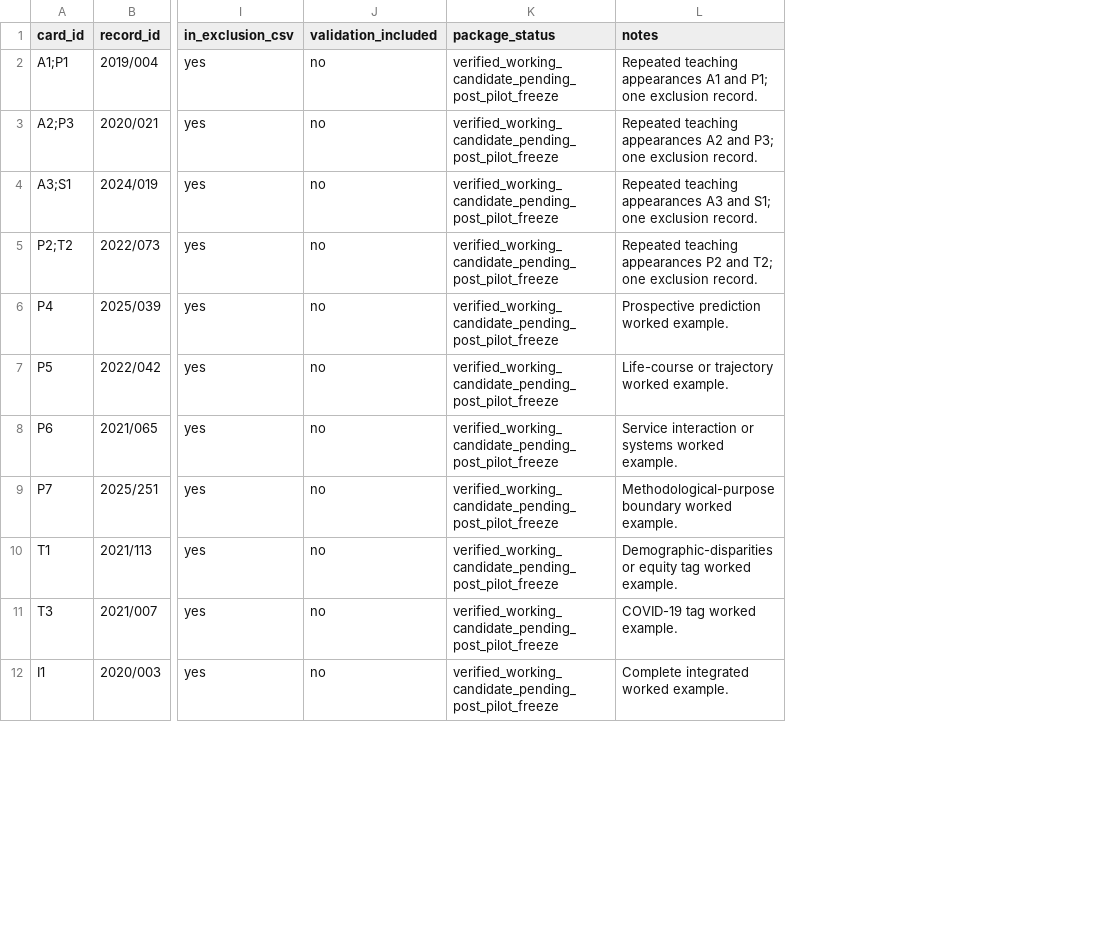
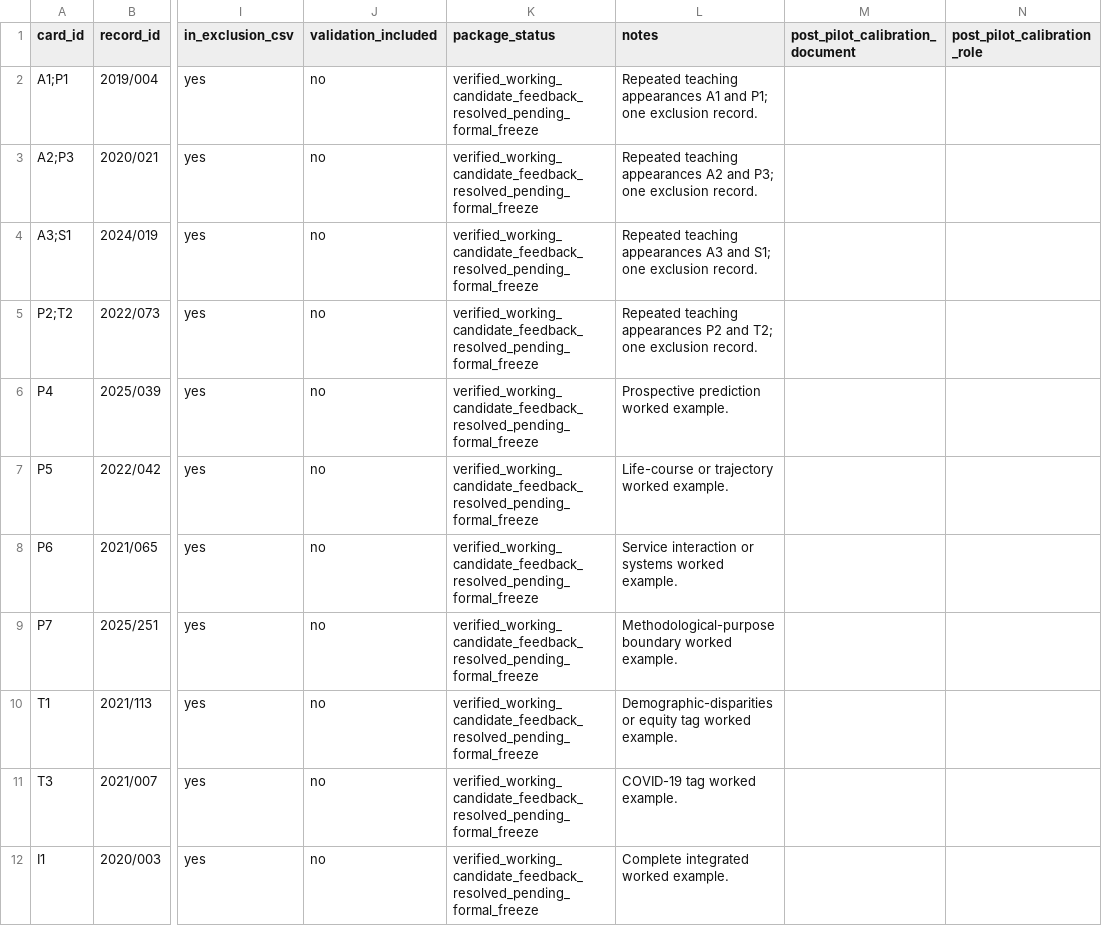
Before and after one commit to balintstewart77/ADR_DEA_project, a CSV file: preregistration/package/05_training_and_pilot/training_material_record_manifest.csv, drawn as a sheet; only a part is shown, gaps mark what is left out; the diff covers the shown part only; the diff names each change by its address in the sheet, - before the commit and + after, or states it on an @@ line.

```diff
--- a/preregistration/package/05_training_and_pilot/training_material_record_manifest.csv
+++ b/preregistration/package/05_training_and_pilot/training_material_record_manifest.csv
+column M (post_pilot_calibration_document), empty
+column N (post_pilot_calibration_role), empty
-K2:K12 (package_status): verified_working_candidate_pending_post_pilot_freeze
+K2:K12 (package_status): verified_working_candidate_feedback_resolved_pending_formal_freeze
```
Also changed, not shown: 19 edited cells elsewhere in this file, preregistration/package/06_redcap/redcap_data_dictionary_candidate.csv, preregistration/package/06_redcap/redcap_field_response_specification.csv, 29 other files.
